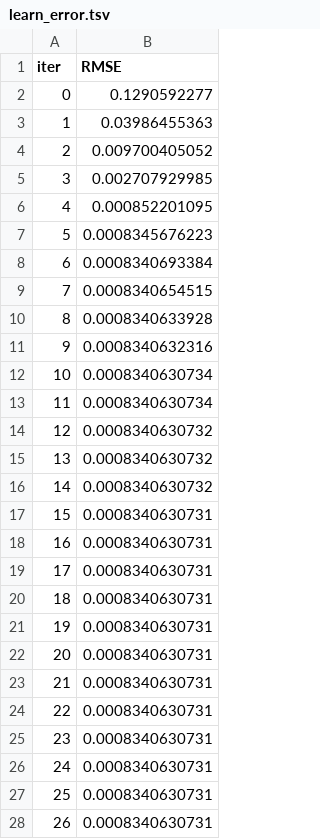
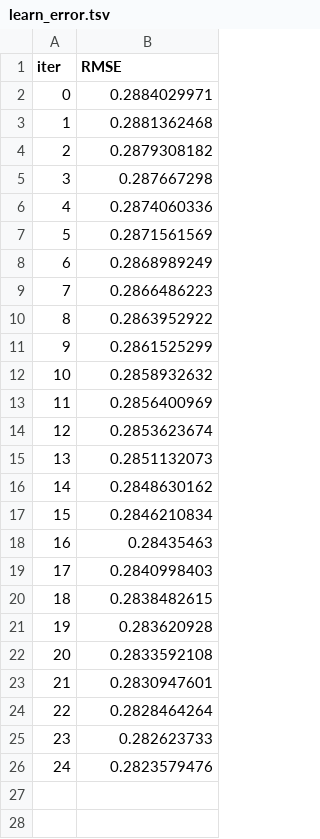
Before and after one commit to TGChenZP/CSSA-ArticleTitleScoring__Groupwork__Py, a TSV file: notebooks/tuning/title&pyq_text2vec/catboost_info/learn_error.tsv, drawn as a sheet; only a part is shown; the diff covers the shown part only.

```diff
--- a/notebooks/tuning/title&pyq_text2vec/catboost_info/learn_error.tsv
+++ b/notebooks/tuning/title&pyq_text2vec/catboost_info/learn_error.tsv
@@ -1,28 +1,26 @@
 iter	RMSE
-0	0.1290592277
-1	0.03986455363
-2	0.009700405052
-3	0.002707929985
-4	0.000852201095
-5	0.0008345676223
-6	0.0008340693384
-7	0.0008340654515
-8	0.0008340633928
-9	0.0008340632316
-10	0.0008340630734
-11	0.0008340630734
-12	0.0008340630732
-13	0.0008340630732
-14	0.0008340630732
-15	0.0008340630731
-16	0.0008340630731
-17	0.0008340630731
-18	0.0008340630731
-19	0.0008340630731
-20	0.0008340630731
-21	0.0008340630731
-22	0.0008340630731
-23	0.0008340630731
-24	0.0008340630731
-25	0.0008340630731
-26	0.0008340630731
+0	0.2884029971
+1	0.2881362468
+2	0.2879308182
+3	0.287667298
+4	0.2874060336
+5	0.2871561569
+6	0.2868989249
+7	0.2866486223
+8	0.2863952922
+9	0.2861525299
+10	0.2858932632
+11	0.2856400969
+12	0.2853623674
+13	0.2851132073
+14	0.2848630162
+15	0.2846210834
+16	0.28435463
+17	0.2840998403
+18	0.2838482615
+19	0.283620928
+20	0.2833592108
+21	0.2830947601
+22	0.2828464264
+23	0.282623733
+24	0.2823579476
```
Also changed, not shown: 65 removed rows elsewhere in this file, models/tuning/yangzhoub_cb_title&pyq_GanymedeNil_text2vec-large-chinese.csv, notebooks/tuning/title&pyq_text2vec/catboost_info/time_left.tsv, 8 other files.
